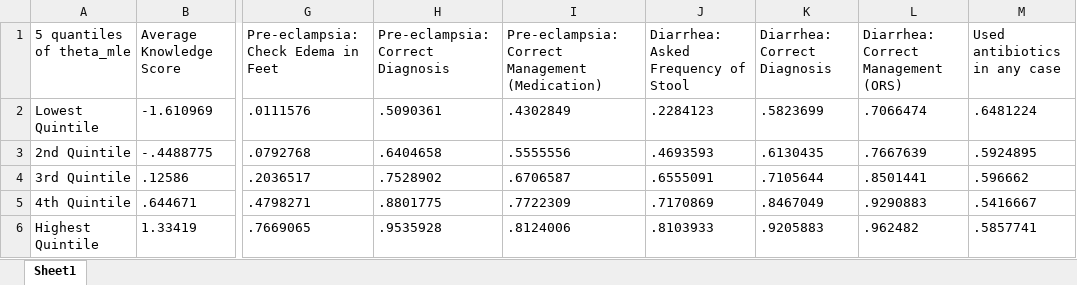
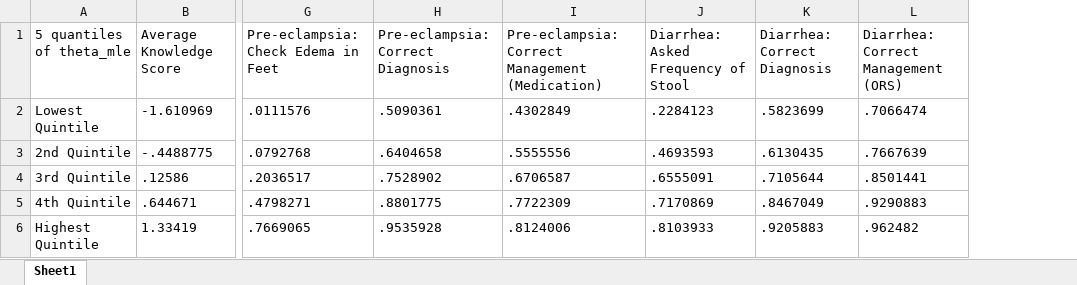
Before and after one commit to bbdaniels/ssm-rhcp-2020, an Excel workbook: Outputs/appendix/t-theta.xlsx, sheet Sheet1, drawn as a sheet; only a part is shown, gaps mark what is left out; values as stored, in another font and other column widths than the file's, no borders; the diff names each change by its address in the sheet, - before the commit and + after, or states it on an @@ line.

```diff
--- a/Outputs/appendix/t-theta.xlsx (sheet Sheet1)
+++ b/Outputs/appendix/t-theta.xlsx (sheet Sheet1)
-column M (Used antibiotics in any case), rows 2-6: .6481224 | .5924895 | .596662 | .5416667 | .5857741
```
Also changed, not shown: Outputs/appendix/t-costs.xlsx, Outputs/appendix/t-sampling.xlsx, 34 other files.
